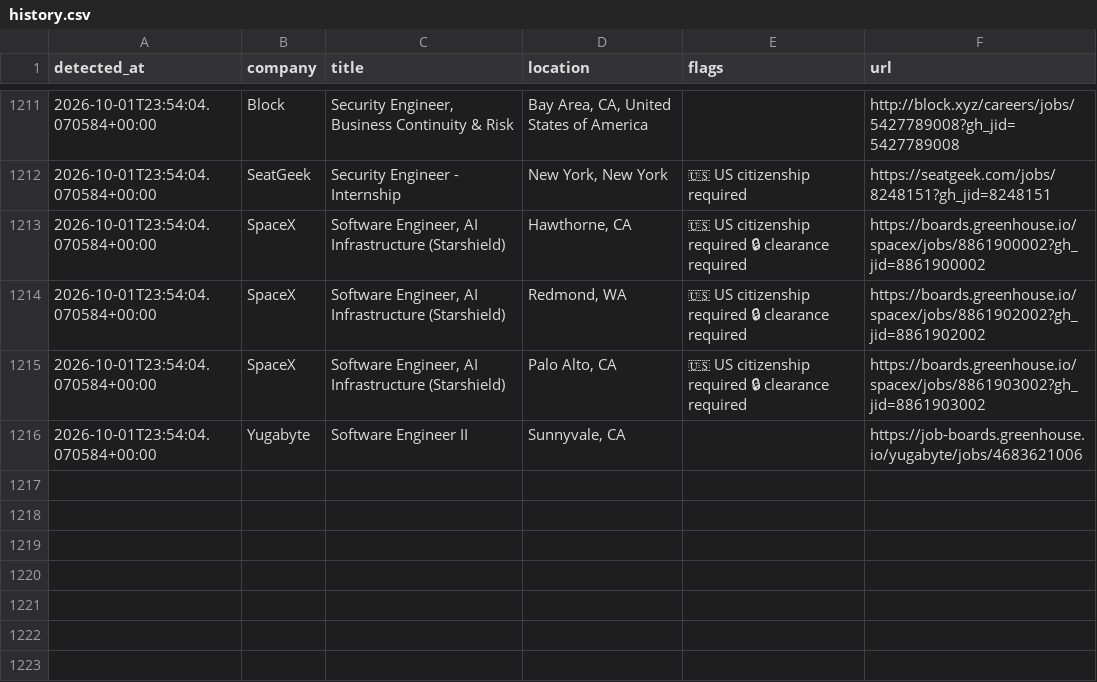
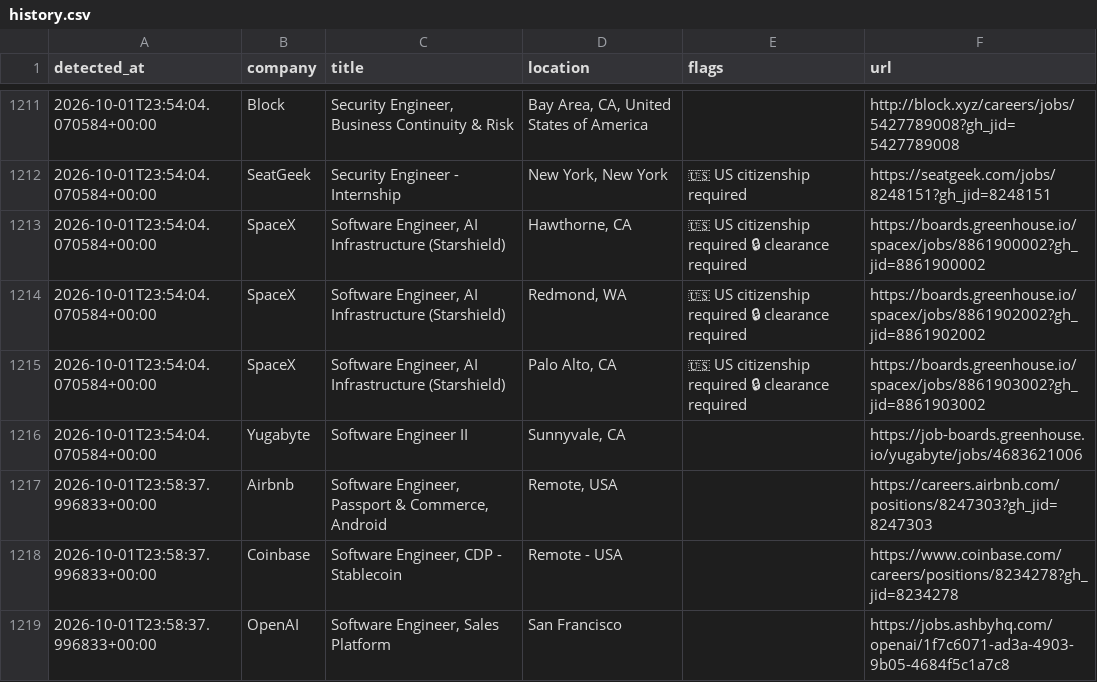
Before and after one commit to aryanyeole/job-watcher, a CSV file: history.csv, drawn as a sheet; only a part is shown, gaps mark what is left out; the diff names each change by its address in the sheet, - before the commit and + after, or states it on an @@ line.

```diff
--- a/history.csv
+++ b/history.csv
+row 1217: 2026-10-01T23:58:37.996833+00:00 | Airbnb | Software Engineer, Passport & Commerce, Android | Remote, USA |  | https://careers.airbnb.com/positions/8247303?gh_jid=8247303
+row 1218: 2026-10-01T23:58:37.996833+00:00 | Coinbase | Software Engineer, CDP - Stablecoin | Remote - USA |  | https://www.coinbase.com/careers/positions/8234278?gh_jid=8234278
+row 1219: 2026-10-01T23:58:37.996833+00:00 | OpenAI | Software Engineer, Sales Platform | San Francisco |  | https://jobs.ashbyhq.com/openai/1f7c6071-ad3a-4903-9b05-4684f5c1a7c8
```
Also changed, not shown: 2 other files.
